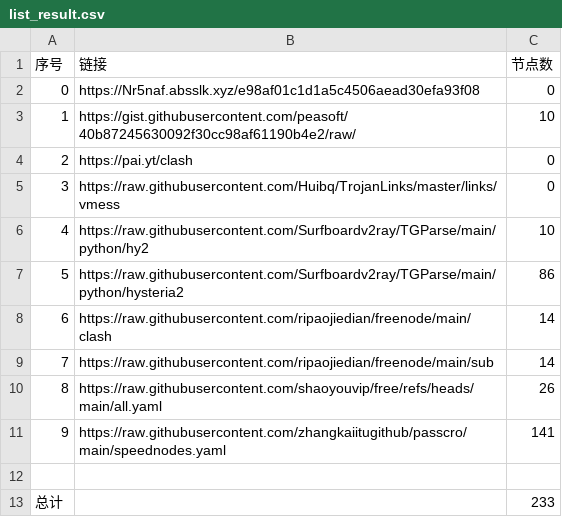
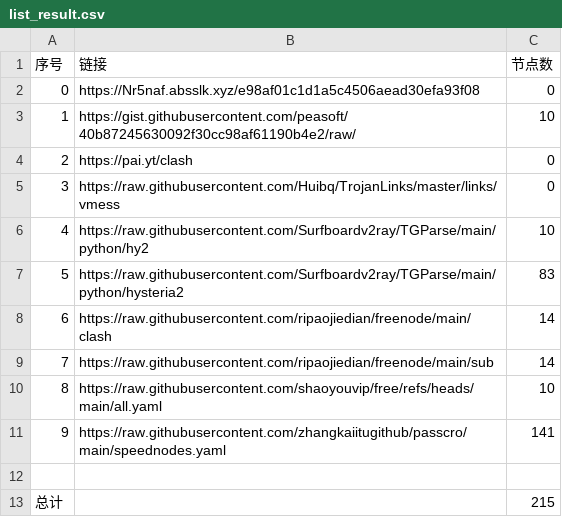
Before and after one commit to Jesse-ck/NoMoreWalls, a CSV file: list_result.csv, drawn as a sheet.

```diff
--- a/list_result.csv
+++ b/list_result.csv
@@ -6,8 +6,8 @@
 4,https://raw.githubusercontent.com/Surfboardv2ray/TGParse/main/python/hy2,10
-5,https://raw.githubusercontent.com/Surfboardv2ray/TGParse/main/python/hysteria2,86
+5,https://raw.githubusercontent.com/Surfboardv2ray/TGParse/main/python/hysteria2,83
 6,https://raw.githubusercontent.com/ripaojiedian/freenode/main/clash,14
 7,https://raw.githubusercontent.com/ripaojiedian/freenode/main/sub,14
-8,https://raw.githubusercontent.com/shaoyouvip/free/refs/heads/main/all.yaml,26
+8,https://raw.githubusercontent.com/shaoyouvip/free/refs/heads/main/all.yaml,10
 9,https://raw.githubusercontent.com/zhangkaiitugithub/passcro/main/speednodes.yaml,141
 
-总计,,233
+总计,,215
```
Also changed, not shown: 17 other files.
